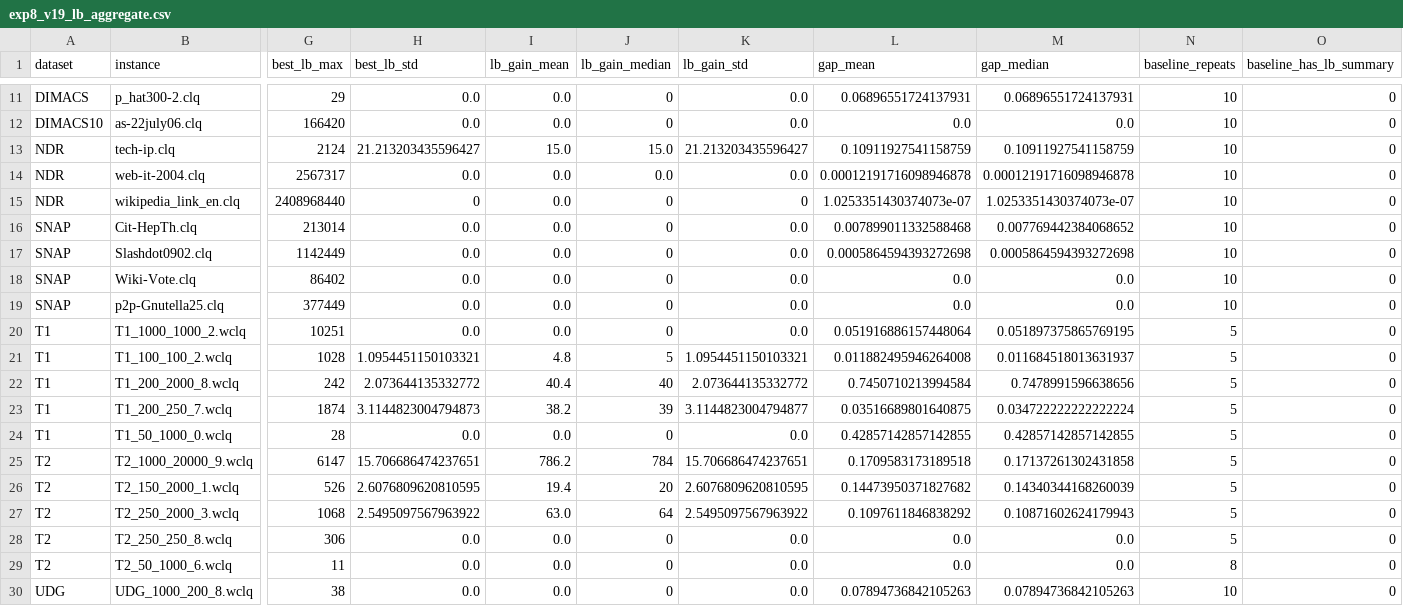
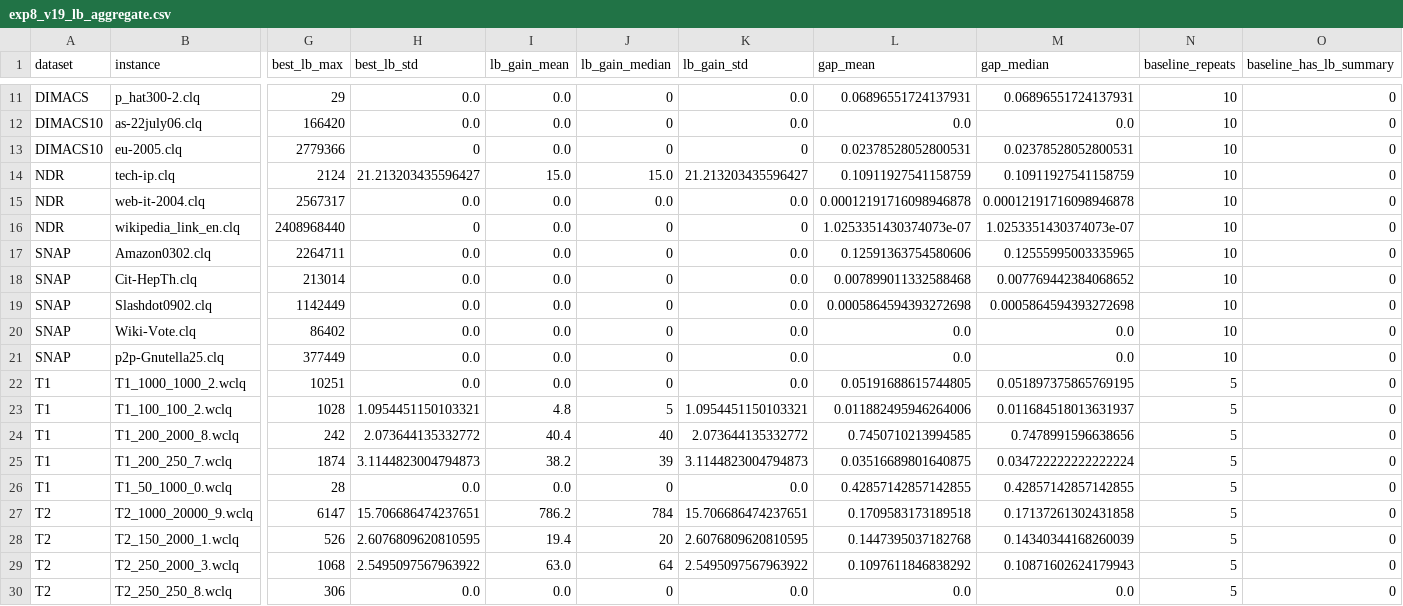
Before and after one commit to zhenglingyangli/mwds-ant, a CSV file: exp-8/fast-v19/sumup/analysis/exp8_v19_lb_aggregate.csv, drawn as a sheet; only a part is shown, gaps mark what is left out; the shorter side is filled out with more unchanged rows; addresses are those after the commit; rows hold the shown columns only; the diff names each change by its address in the sheet, - before the commit and + after, or states it on an @@ line.

```diff
--- a/exp-8/fast-v19/sumup/analysis/exp8_v19_lb_aggregate.csv
+++ b/exp-8/fast-v19/sumup/analysis/exp8_v19_lb_aggregate.csv
+row 13: DIMACS10 | eu-2005.clq | 2779366 | 0 | 0.0 | 0 | 0 | 0.02378528052800531 | 0.02378528052800531 | 10 | 0
+row 17: SNAP | Amazon0302.clq | 2264711 | 0.0 | 0.0 | 0 | 0.0 | 0.12591363754580606 | 0.12555995003335965 | 10 | 0
-L22 (gap_mean): 0.051916886157448064
+L22 (gap_mean): 0.05191688615744805
-L23 (gap_mean): 0.011882495946264008
+L23 (gap_mean): 0.011882495946264006
-L24 (gap_mean): 0.7450710213994584
+L24 (gap_mean): 0.7450710213994585
-K25 (lb_gain_std): 3.1144823004794877
+K25 (lb_gain_std): 3.1144823004794873
-L28 (gap_mean): 0.14473950371827682
+L28 (gap_mean): 0.1447395037182768
```
Also changed, not shown: exp-8/deep-v6/sumup/analysis/exp8_deep_lb_aggregate.csv, exp-8/deep-v6/sumup/analysis/exp8_deep_lb_results.csv, 49 other files.
